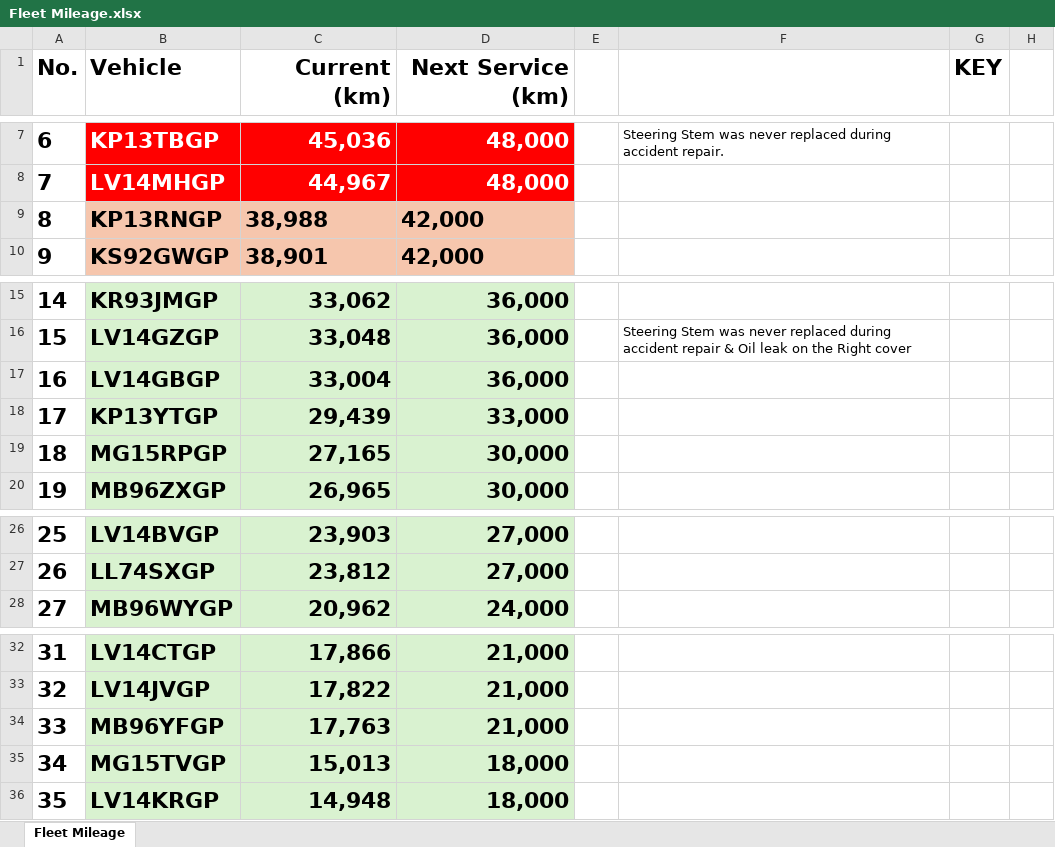
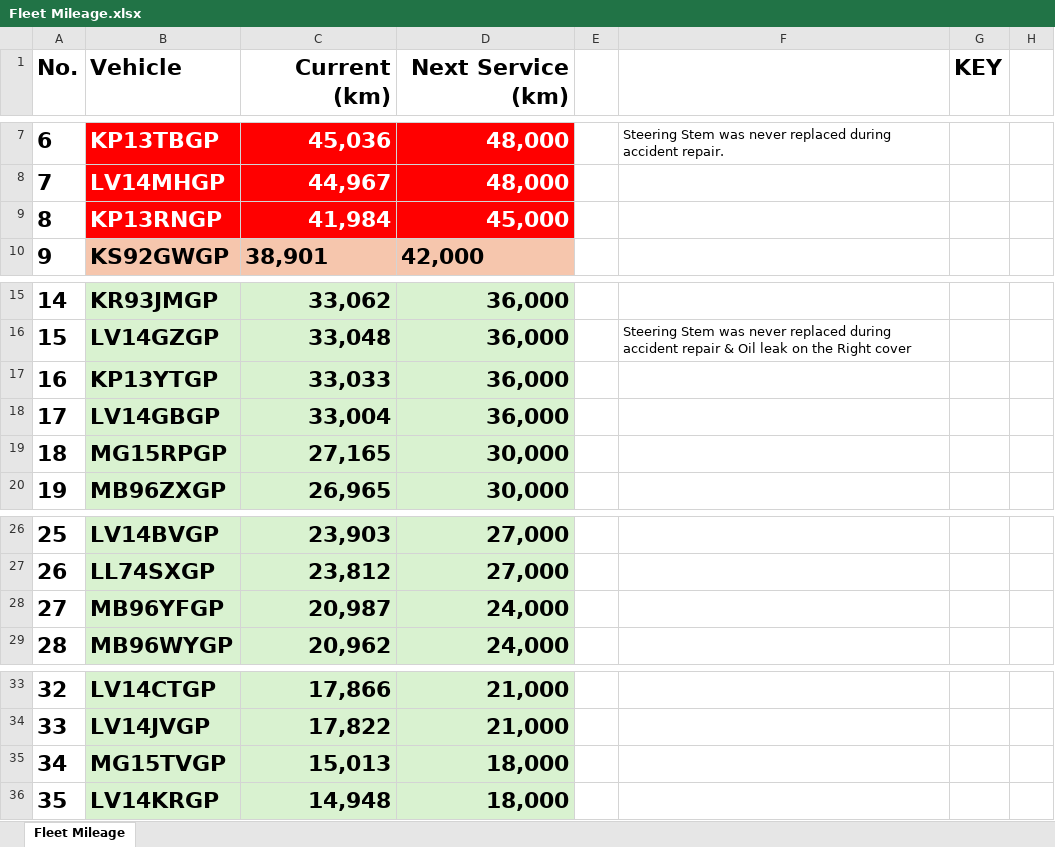
Before and after one commit to cloudlint/MobilityFleet, an Excel workbook: Fleet Mileage.xlsx, sheet Fleet Mileage, drawn as a sheet; only a part is shown, gaps mark what is left out; values as stored, in another font and other column widths than the file's, no borders; removed rows and columns are numbered as before the commit, all else as after; the diff names each change by its address in the sheet, - before the commit and + after, or states it on an @@ line.

```diff
--- a/Fleet Mileage.xlsx (sheet Fleet Mileage)
+++ b/Fleet Mileage.xlsx (sheet Fleet Mileage)
@@ B9:D9 fill: #F6C6AD → #FF0000, text colour: black → #FFFFFF @@
-C9 (Current (km)): 38,988
+C9 (Current (km)): 41,984
-C9:D9 alignment: left
+C9:D9 alignment: right
-D9 (Next Service (km)): 42,000
+D9 (Next Service (km)): 45,000
+row 17: 16 | KP13YTGP | 33,033 | 36,000
@@ column A (No.) renumbered between rows 18 and 34 @@
-row 18: 17 | KP13YTGP | 29,439 | 33,000
+row 28: 27 | MB96YFGP | 20,987 | 24,000
-row 34: 33 | MB96YFGP | 17,763 | 21,000
```
Also changed, not shown: 1 other file.
